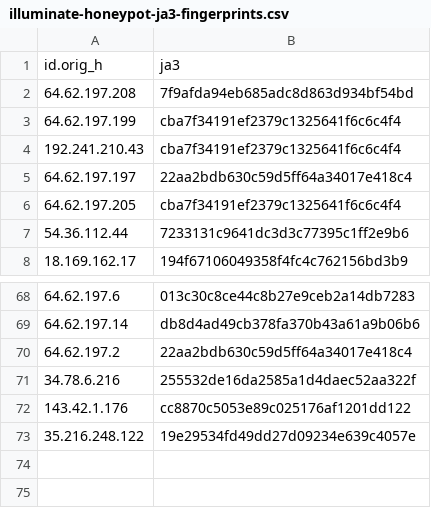
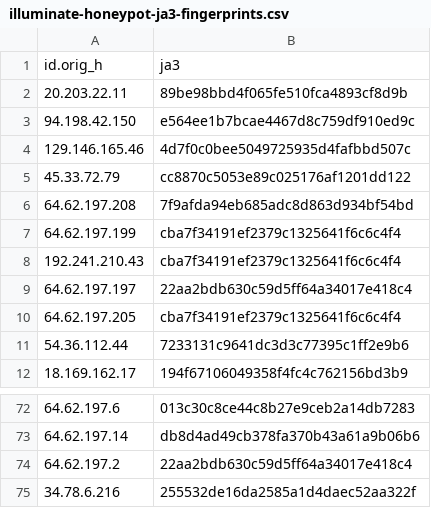
Before and after one commit to LeargasSecurity/ja3-fingerprint-repository, a CSV file: illuminate-honeypot-ja3-fingerprints.csv, drawn as a sheet; only a part is shown, gaps mark what is left out.

```diff
--- a/illuminate-honeypot-ja3-fingerprints.csv
+++ b/illuminate-honeypot-ja3-fingerprints.csv
@@ -1,2 +1,6 @@
 id.orig_h,ja3
+20.203.22.11,89be98bbd4f065fe510fca4893cf8d9b
+94.198.42.150,e564ee1b7bcae4467d8c759df910ed9c
+129.146.165.46,4d7f0c0bee5049725935d4fafbbd507c
+45.33.72.79,cc8870c5053e89c025176af1201dd122
 64.62.197.208,7f9afda94eb685adc8d863d934bf54bd
@@ -71,3 +75 @@ id.orig_h,ja3
 34.78.6.216,255532de16da2585a1d4daec52aa322f
-143.42.1.176,cc8870c5053e89c025176af1201dd122
-35.216.248.122,19e29534fd49dd27d09234e639c4057e
```
Also changed, not shown: 1 other file.
